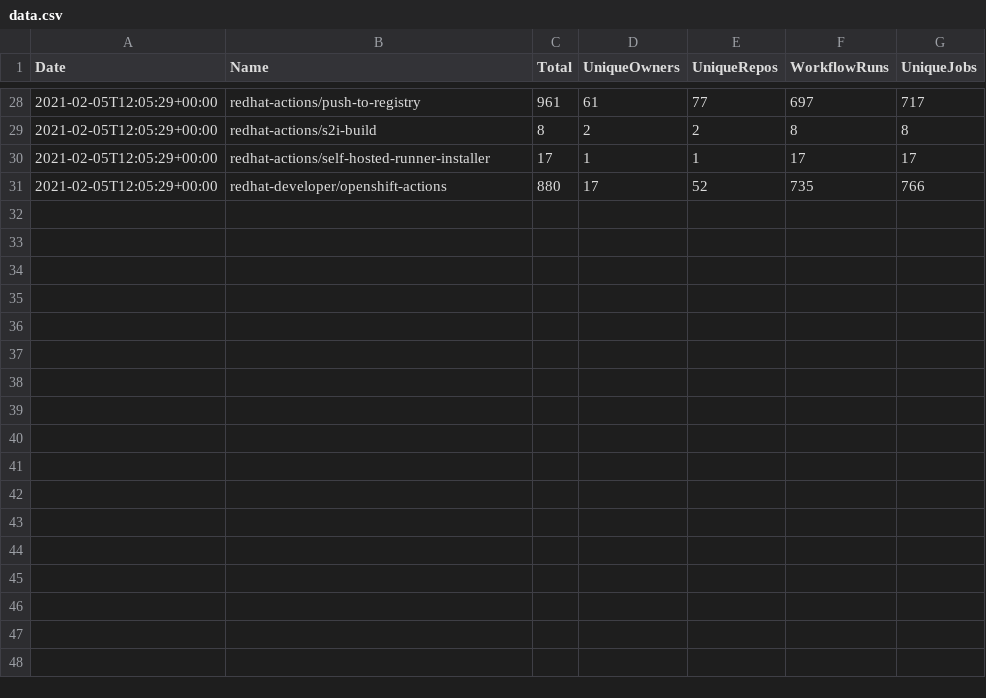
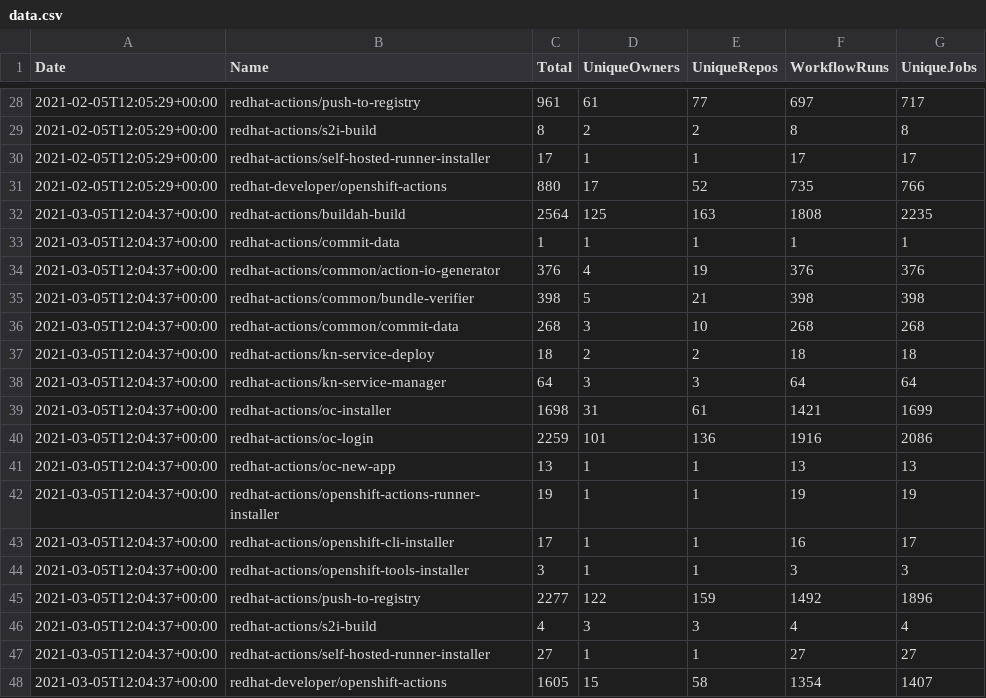
Before and after one commit to jduimovich/actions-metrics-viewer, a CSV file: data.csv, drawn as a sheet; only a part is shown, gaps mark what is left out; the diff names each change by its address in the sheet, - before the commit and + after, or states it on an @@ line.

Commit message:
new data from pull request

```diff
--- a/data.csv
+++ b/data.csv
+row 32: 2021-03-05T12:04:37+00:00 | redhat-actions/buildah-build | 2564 | 125 | 163 | 1808 | 2235
+row 33: 2021-03-05T12:04:37+00:00 | redhat-actions/commit-data | 1 | 1 | 1 | 1 | 1
+row 34: 2021-03-05T12:04:37+00:00 | redhat-actions/common/action-io-generator | 376 | 4 | 19 | 376 | 376
+row 35: 2021-03-05T12:04:37+00:00 | redhat-actions/common/bundle-verifier | 398 | 5 | 21 | 398 | 398
+row 36: 2021-03-05T12:04:37+00:00 | redhat-actions/common/commit-data | 268 | 3 | 10 | 268 | 268
+row 37: 2021-03-05T12:04:37+00:00 | redhat-actions/kn-service-deploy | 18 | 2 | 2 | 18 | 18
+row 38: 2021-03-05T12:04:37+00:00 | redhat-actions/kn-service-manager | 64 | 3 | 3 | 64 | 64
+row 39: 2021-03-05T12:04:37+00:00 | redhat-actions/oc-installer | 1698 | 31 | 61 | 1421 | 1699
+row 40: 2021-03-05T12:04:37+00:00 | redhat-actions/oc-login | 2259 | 101 | 136 | 1916 | 2086
+row 41: 2021-03-05T12:04:37+00:00 | redhat-actions/oc-new-app | 13 | 1 | 1 | 13 | 13
+row 42: 2021-03-05T12:04:37+00:00 | redhat-actions/openshift-actions-runner-installer | 19 | 1 | 1 | 19 | 19
+row 43: 2021-03-05T12:04:37+00:00 | redhat-actions/openshift-cli-installer | 17 | 1 | 1 | 16 | 17
+row 44: 2021-03-05T12:04:37+00:00 | redhat-actions/openshift-tools-installer | 3 | 1 | 1 | 3 | 3
+row 45: 2021-03-05T12:04:37+00:00 | redhat-actions/push-to-registry | 2277 | 122 | 159 | 1492 | 1896
+row 46: 2021-03-05T12:04:37+00:00 | redhat-actions/s2i-build | 4 | 3 | 3 | 4 | 4
+row 47: 2021-03-05T12:04:37+00:00 | redhat-actions/self-hosted-runner-installer | 27 | 1 | 1 | 27 | 27
+row 48: 2021-03-05T12:04:37+00:00 | redhat-developer/openshift-actions | 1605 | 15 | 58 | 1354 | 1407
```
